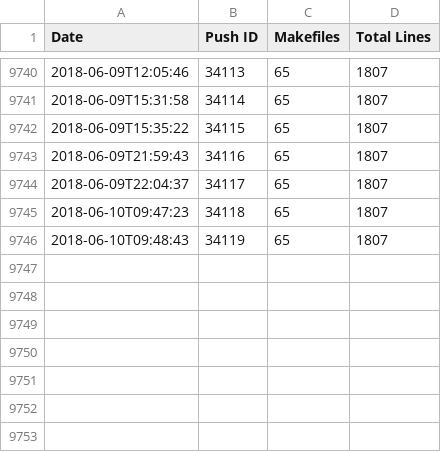
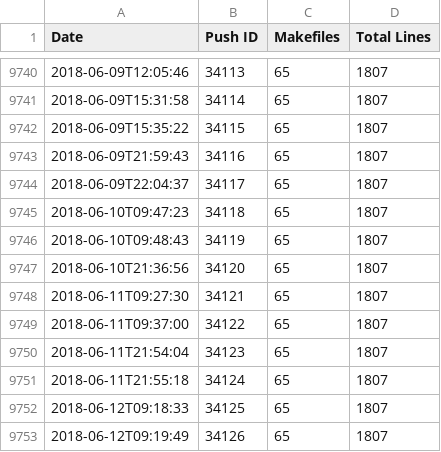
Before and after one commit to luser/mozilla-makefile-stats, a CSV file: makefiles-lines.csv, drawn as a sheet; only a part is shown, gaps mark what is left out; the diff names each change by its address in the sheet, - before the commit and + after, or states it on an @@ line.

Commit message:
Data for mozilla-central revision 87b46cd1c941782b75fcaa6b311bd9d7bd7f2120

```diff
--- a/makefiles-lines.csv
+++ b/makefiles-lines.csv
+row 9747: 2018-06-10T21:36:56 | 34120 | 65 | 1807
+row 9748: 2018-06-11T09:27:30 | 34121 | 65 | 1807
+row 9749: 2018-06-11T09:37:00 | 34122 | 65 | 1807
+row 9750: 2018-06-11T21:54:04 | 34123 | 65 | 1807
+row 9751: 2018-06-11T21:55:18 | 34124 | 65 | 1807
+row 9752: 2018-06-12T09:18:33 | 34125 | 65 | 1807
+row 9753: 2018-06-12T09:19:49 | 34126 | 65 | 1807
```
Also changed, not shown: 2 other files.
